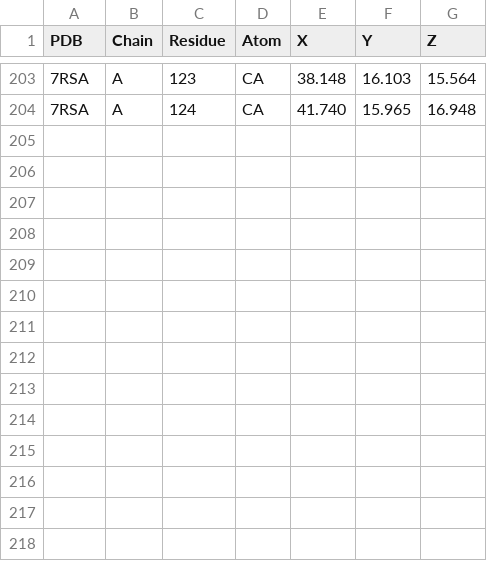
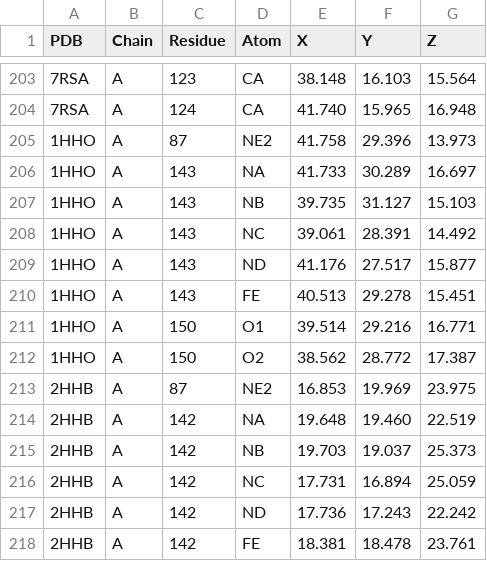
Before and after one commit to bionicles/anki, a TSV file: decks/mcat-usmle/protein-coordinates.tsv, drawn as a sheet; only a part is shown, gaps mark what is left out.

```diff
--- a/decks/mcat-usmle/protein-coordinates.tsv
+++ b/decks/mcat-usmle/protein-coordinates.tsv
@@ -204 +204,15 @@ PDB	Chain	Residue	Atom	X	Y	Z
 7RSA	A	124	CA	41.740	15.965	16.948
+1HHO	A	87	NE2	41.758	29.396	13.973
+1HHO	A	143	NA	41.733	30.289	16.697
+1HHO	A	143	NB	39.735	31.127	15.103
+1HHO	A	143	NC	39.061	28.391	14.492
+1HHO	A	143	ND	41.176	27.517	15.877
+1HHO	A	143	FE	40.513	29.278	15.451
+1HHO	A	150	O1	39.514	29.216	16.771
+1HHO	A	150	O2	38.562	28.772	17.387
+2HHB	A	87	NE2	16.853	19.969	23.975
+2HHB	A	142	NA	19.648	19.460	22.519
+2HHB	A	142	NB	19.703	19.037	25.373
+2HHB	A	142	NC	17.731	16.894	25.059
+2HHB	A	142	ND	17.736	17.243	22.242
+2HHB	A	142	FE	18.381	18.478	23.761
```
Also changed, not shown: decks/mcat-usmle/mcat-transfer.tsv, decks/mcat-usmle/step-families.tsv, 37 other files.
